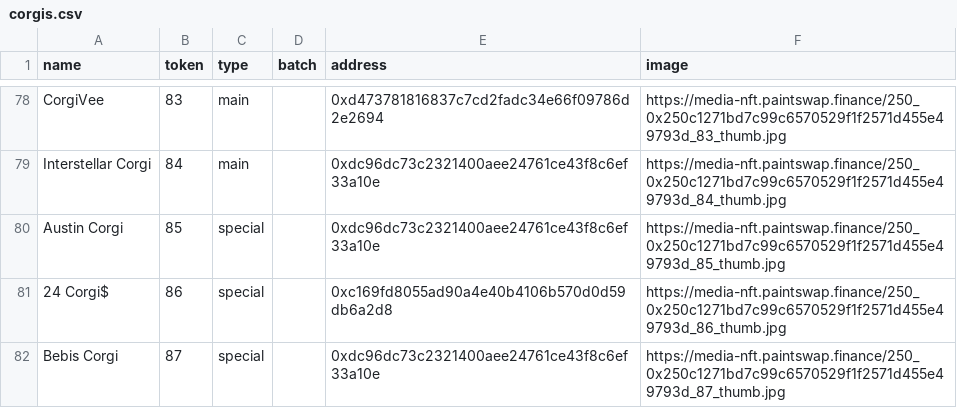
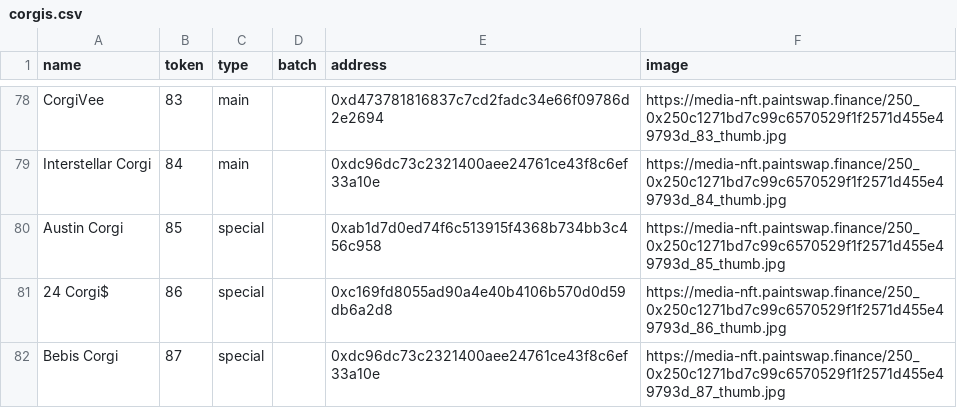
Before and after one commit to ALMIGHTYABE/FTM-Corgis-Tracker, a CSV file: data/corgis.csv, drawn as a sheet; only a part is shown, gaps mark what is left out.

```diff
--- a/data/corgis.csv
+++ b/data/corgis.csv
@@ -79,3 +79,3 @@ CorgiVee,83,main,,0xd473781816837c7cd2fadc34e66f09786d2e2694,https://media-nft.p
 Interstellar Corgi,84,main,,0xdc96dc73c2321400aee24761ce43f8c6ef33a10e,https://media-nft.paintswap.finance/250_0x250c1271bd7c99c6570529f1f2571d455e49793d_84_thumb.jpg
-Austin Corgi,85,special,,0xdc96dc73c2321400aee24761ce43f8c6ef33a10e,https://media-nft.paintswap.finance/250_0x250c1271bd7c99c6570529f1f2571d455e49793d_85_thumb.jpg
+Austin Corgi,85,special,,0xab1d7d0ed74f6c513915f4368b734bb3c456c958,https://media-nft.paintswap.finance/250_0x250c1271bd7c99c6570529f1f2571d455e49793d_85_thumb.jpg
 24 Corgi$,86,special,,0xc169fd8055ad90a4e40b4106b570d0d59db6a2d8,https://media-nft.paintswap.finance/250_0x250c1271bd7c99c6570529f1f2571d455e49793d_86_thumb.jpg
```
Also changed, not shown: data/Tickets Address Wise.csv.
